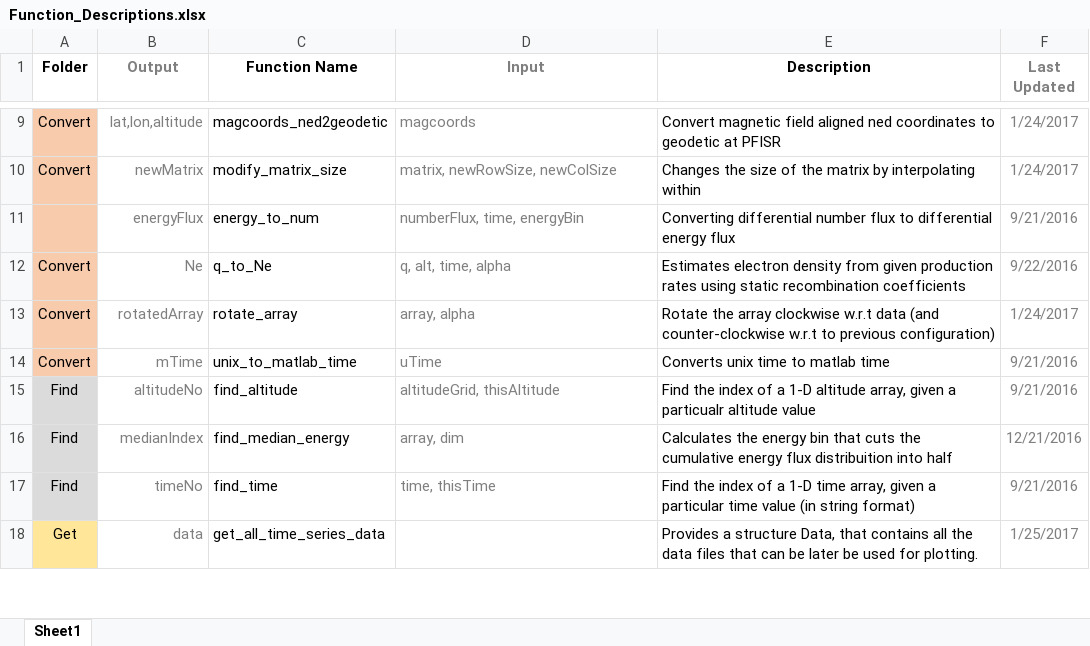
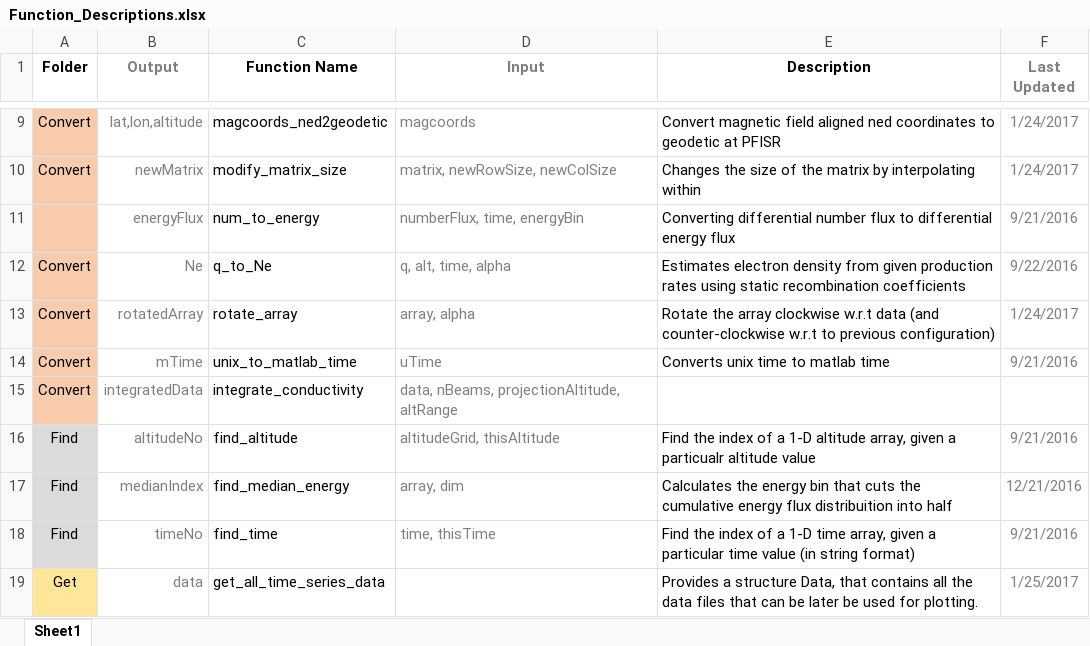
Before and after one commit to nithinsivadas/energy-height-conversion, an Excel workbook: Tools/Function_Descriptions.xlsx, sheet Sheet1, drawn as a sheet; only a part is shown, gaps mark what is left out; values as stored, in another font and other column widths than the file's, no borders; conditional formats and table styles not drawn; the diff names each change by its address in the sheet, - before the commit and + after, or states it on an @@ line.

Commit message:
Commented and added altitude range
Added function input altRange that allows one to integrate over a specific altitude range, instead of the default full altitude range.

```diff
--- a/Tools/Function_Descriptions.xlsx (sheet Sheet1)
+++ b/Tools/Function_Descriptions.xlsx (sheet Sheet1)
-C11 (Function Name): energy_to_num
+C11 (Function Name): num_to_energy
+row 15: Convert | integratedData | integrate_conductivity | data, nBeams, projectionAltitude, altRange
```
Also changed, not shown: 3 other files.
